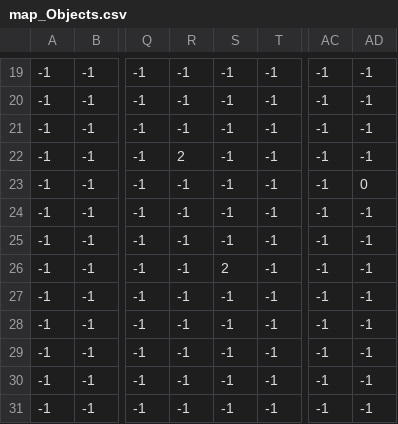
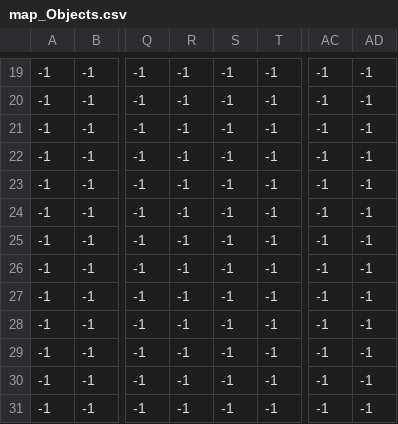
Before and after one commit to w4ll-y/projeto-APII, a CSV file: storage/map/map_Objects.csv, drawn as a sheet; only a part is shown, gaps mark what is left out; the diff names each change by its address in the sheet, - before the commit and + after, or states it on an @@ line.

```diff
--- a/storage/map/map_Objects.csv
+++ b/storage/map/map_Objects.csv
-R22: 2
+R22: -1
-AD23: 0
+AD23: -1
-S26: 2
+S26: -1
```
Also changed, not shown: 4 other files.
